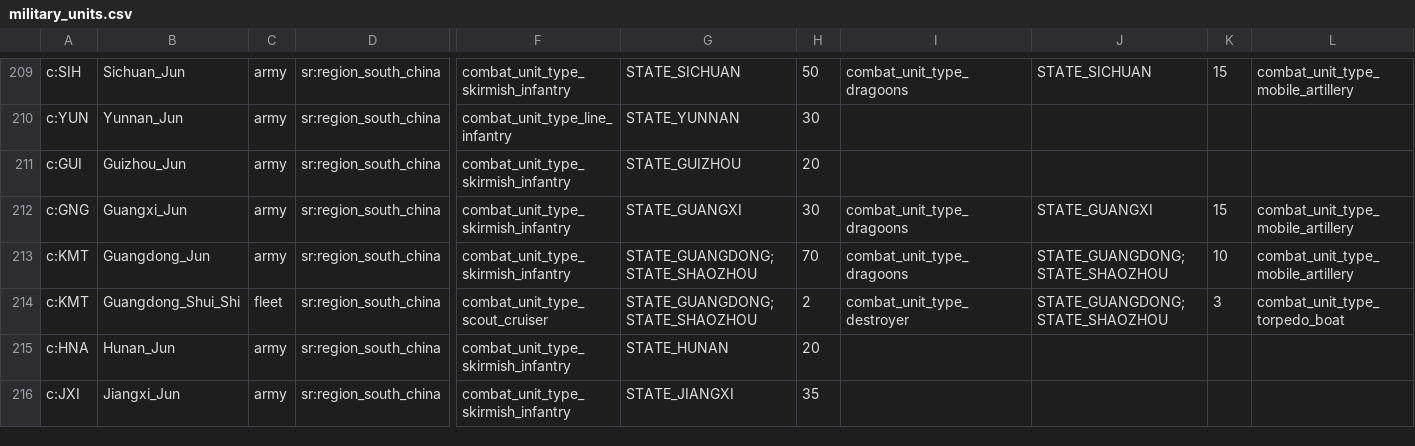
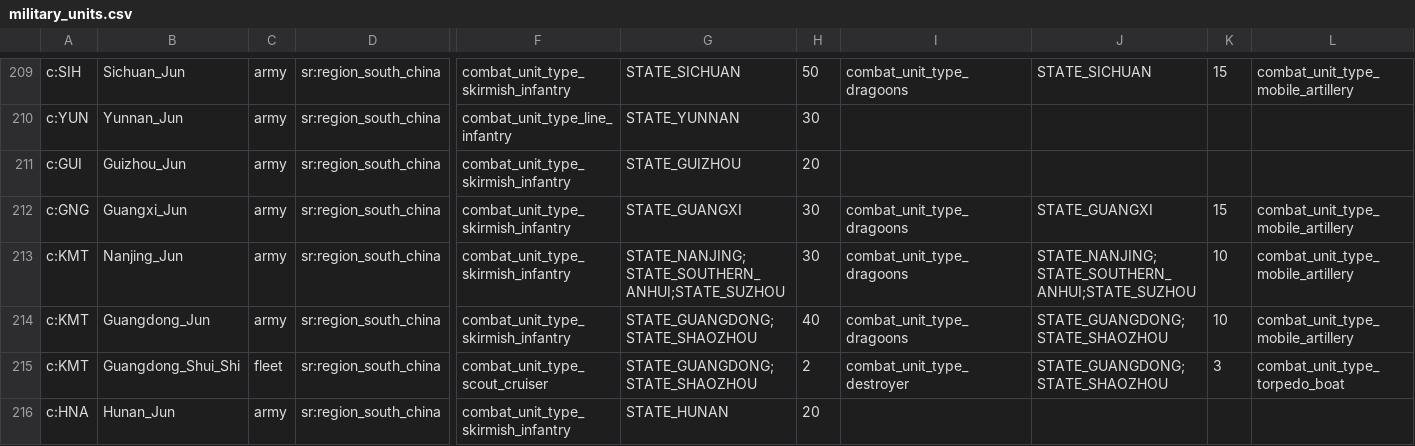
Before and after one commit to AlexJFDev/Vic3-World-War-One-Mod, a CSV file: scripts/mod/data/military_units.csv, drawn as a sheet; only a part is shown, gaps mark what is left out; the shorter side is filled out with more unchanged rows; addresses are those after the commit; rows hold the shown columns only; the diff names each change by its address in the sheet, - before the commit and + after, or states it on an @@ line.

```diff
--- a/scripts/mod/data/military_units.csv
+++ b/scripts/mod/data/military_units.csv
+row 213: c:KMT | Nanjing_Jun | army | sr:region_south_china | combat_unit_type_skirmish_infantry | STATE_NANJING;STATE_SOUTHERN_ANHUI;STATE_SUZHOU | 30 | combat_unit_type_dragoons | STATE_NANJING;STATE_SOUTHERN_ANHUI;STATE_SUZHOU | 10 | combat_unit_type_mobile_artillery
-H214: 70
+H214: 40
```
Also changed, not shown: scripts/mod/data/country_definitions.csv, 14 other files.
